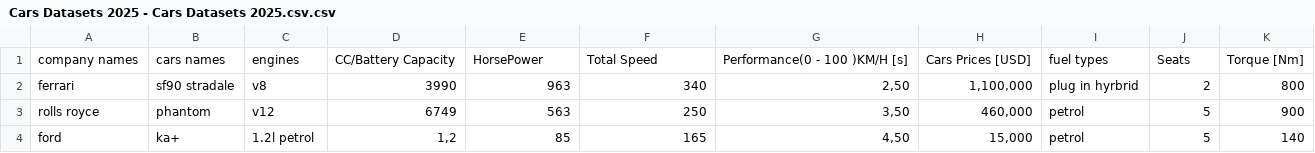
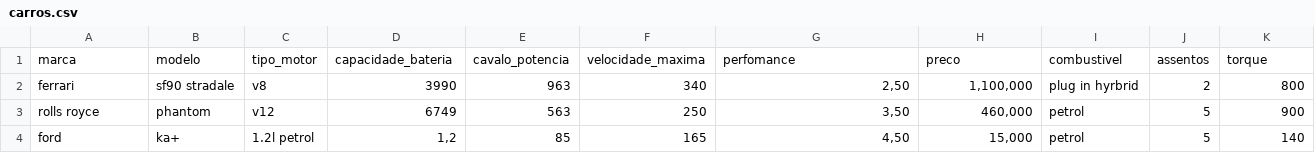
Before and after one commit to julianamirbosio/INE5405, a CSV file: carros.csv (was Cars Datasets 2025 - Cars Datasets 2025.csv.csv), drawn as a sheet; only a part is shown; removed rows and columns are numbered as before the commit, all else as after; the diff names each change by its address in the sheet, - before the commit and + after, or states it on an @@ line.

Commit message:
renomeado .csv

```diff
--- a/Cars Datasets 2025 - Cars Datasets 2025.csv.csv
+++ b/carros.csv
-row 1: company names | cars names | engines | CC/Battery Capacity | HorsePower | Total Speed | Performance(0 - 100 )KM/H [s] | Cars Prices [USD] | fuel types | Seats | Torque [Nm]
+row 1: marca | modelo | tipo_motor | capacidade_bateria | cavalo_potencia | velocidade_maxima | perfomance | preco | combustivel | assentos | torque
```
